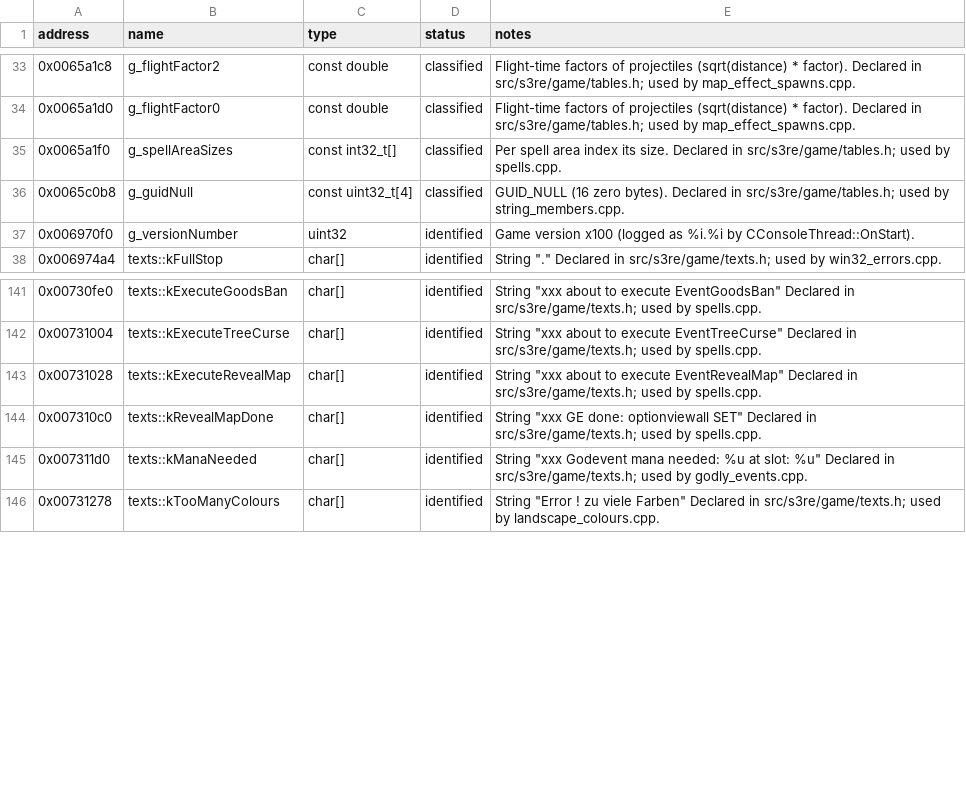
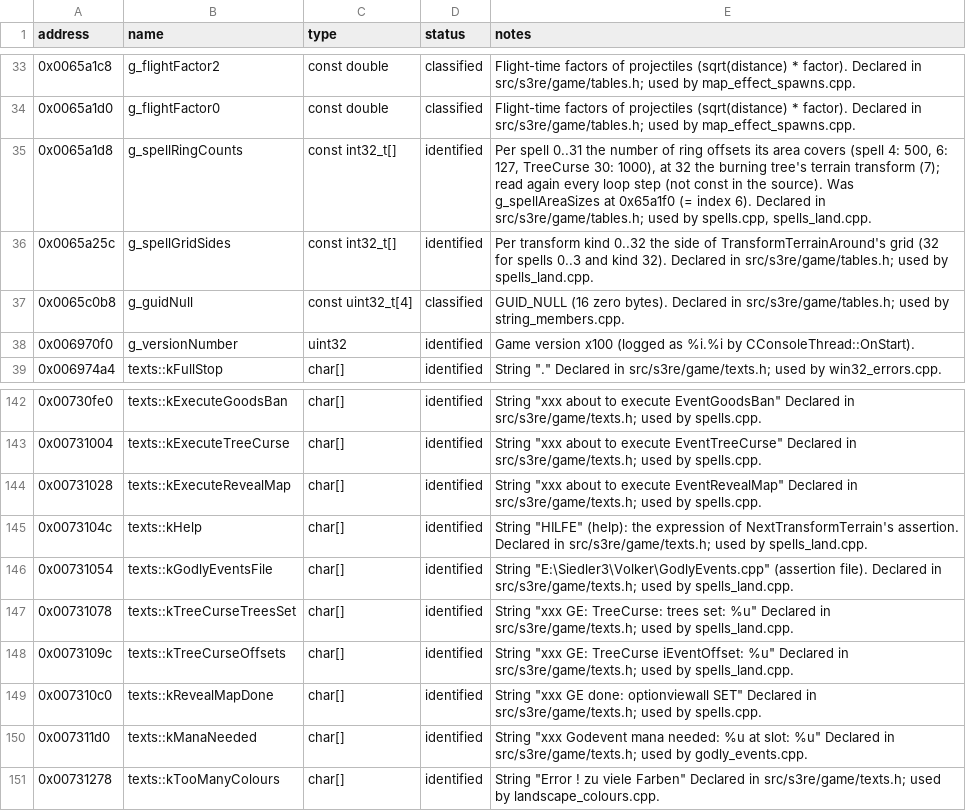
Before and after one commit to OptimusCrime/s3u-reverse, a CSV file: re/globals.csv, drawn as a sheet; only a part is shown, gaps mark what is left out.

```diff
--- a/re/globals.csv
+++ b/re/globals.csv
@@ -34,3 +34,4 @@ address,name,type,status,notes
 0x0065a1d0,g_flightFactor0,const double,classified,Flight-time factors of projectiles (sqrt(distance) * factor). Declared in src/s3re/game/tables.h; used by map_effect_spawns.cpp.
-0x0065a1f0,g_spellAreaSizes,const int32_t[],classified,Per spell area index its size. Declared in src/s3re/game/tables.h; used by spells.cpp.
+0x0065a1d8,g_spellRingCounts,const int32_t[],identified,"Per spell 0..31 the number of ring offsets its area covers (spell 4: 500, 6: 127, TreeCurse 30: 1000), at 32 the burning tree's terrain transform (7); read again every loop step (not const in the source). Was g_spellAreaSizes at 0x65a1f0 (= index 6). Declared in src/s3re/game/tables.h; used by spells.cpp, spells_land.cpp."
+0x0065a25c,g_spellGridSides,const int32_t[],identified,"Per transform kind 0..32 the side of TransformTerrainAround's grid (32 for spells 0..3 and kind 32). Declared in src/s3re/game/tables.h; used by spells_land.cpp."
 0x0065c0b8,g_guidNull,const uint32_t[4],classified,GUID_NULL (16 zero bytes). Declared in src/s3re/game/tables.h; used by string_members.cpp.
@@ -143,2 +144,6 @@ address,name,type,status,notes
 0x00731028,texts::kExecuteRevealMap,char[],identified,"String ""xxx about to execute EventRevealMap"" Declared in src/s3re/game/texts.h; used by spells.cpp."
+0x0073104c,texts::kHelp,char[],identified,"String ""HILFE"" (help): the expression of NextTransformTerrain's assertion. Declared in src/s3re/game/texts.h; used by spells_land.cpp."
+0x00731054,texts::kGodlyEventsFile,char[],identified,"String ""E:\Siedler3\Volker\GodlyEvents.cpp"" (assertion file). Declared in src/s3re/game/texts.h; used by spells_land.cpp."
+0x00731078,texts::kTreeCurseTreesSet,char[],identified,"String ""xxx GE: TreeCurse: trees set: %u"" Declared in src/s3re/game/texts.h; used by spells_land.cpp."
+0x0073109c,texts::kTreeCurseOffsets,char[],identified,"String ""xxx GE: TreeCurse iEventOffset: %u"" Declared in src/s3re/game/texts.h; used by spells_land.cpp."
 0x007310c0,texts::kRevealMapDone,char[],identified,"String ""xxx GE done: optionviewall SET"" Declared in src/s3re/game/texts.h; used by spells.cpp."
```
Also changed, not shown: 14 other files.
